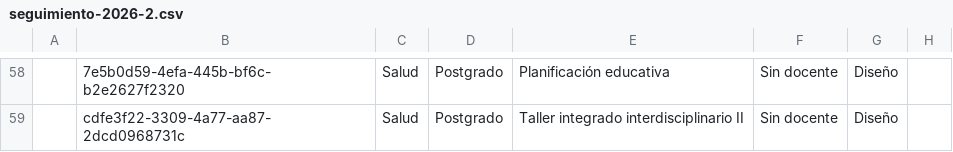
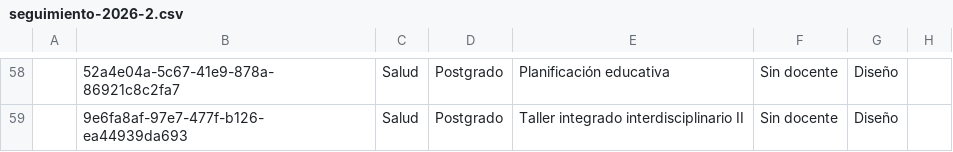
Before and after one commit to joseluissalazar81-spec/seguimiento-proyecto-2026-1, a CSV file: data/seguimiento-2026-2.csv, drawn as a sheet; only a part is shown, gaps mark what is left out; the diff covers the shown part only; the diff names each change by its address in the sheet, - before the commit and + after, or states it on an @@ line.

```diff
--- a/data/seguimiento-2026-2.csv
+++ b/data/seguimiento-2026-2.csv
-B58: 7e5b0d59-4efa-445b-bf6c-b2e2627f2320
+B58: 52a4e04a-5c67-41e9-878a-86921c8c2fa7
-B59: cdfe3f22-3309-4a77-aa87-2dcd0968731c
+B59: 9e6fa8af-97e7-477f-b126-ea44939da693
```
Also changed, not shown: 56 edited cells elsewhere in this file.
